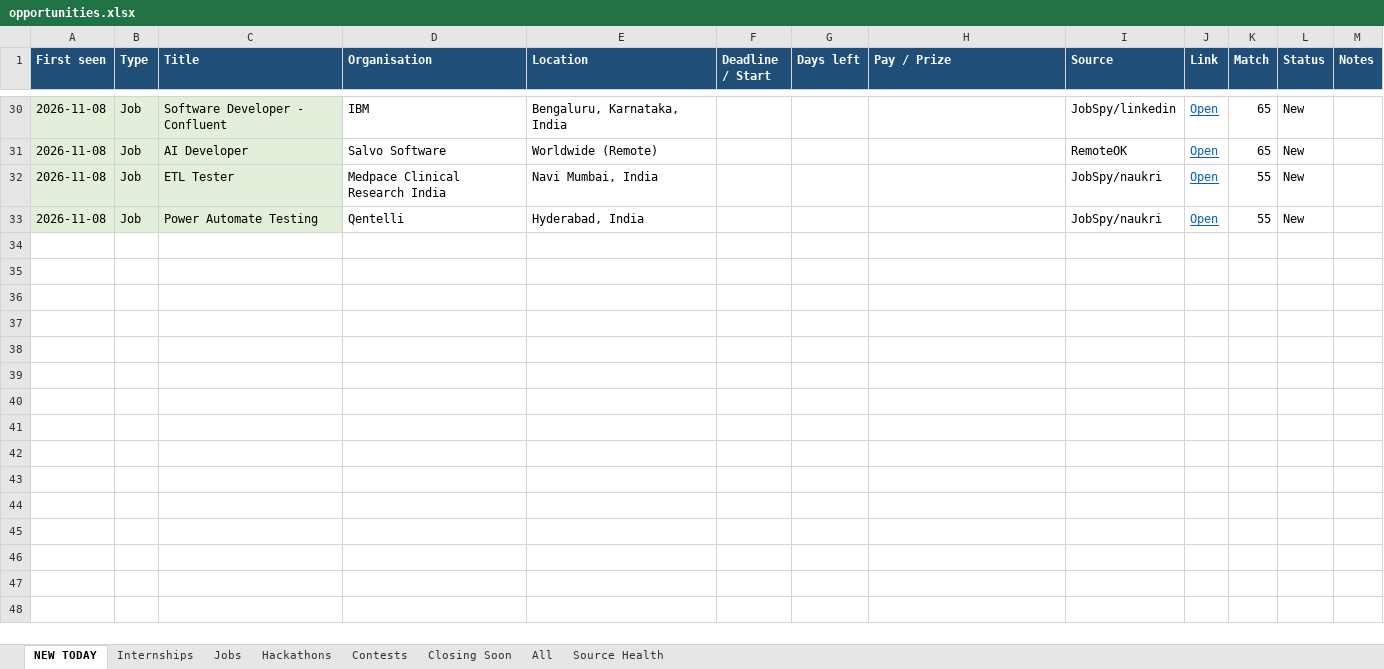
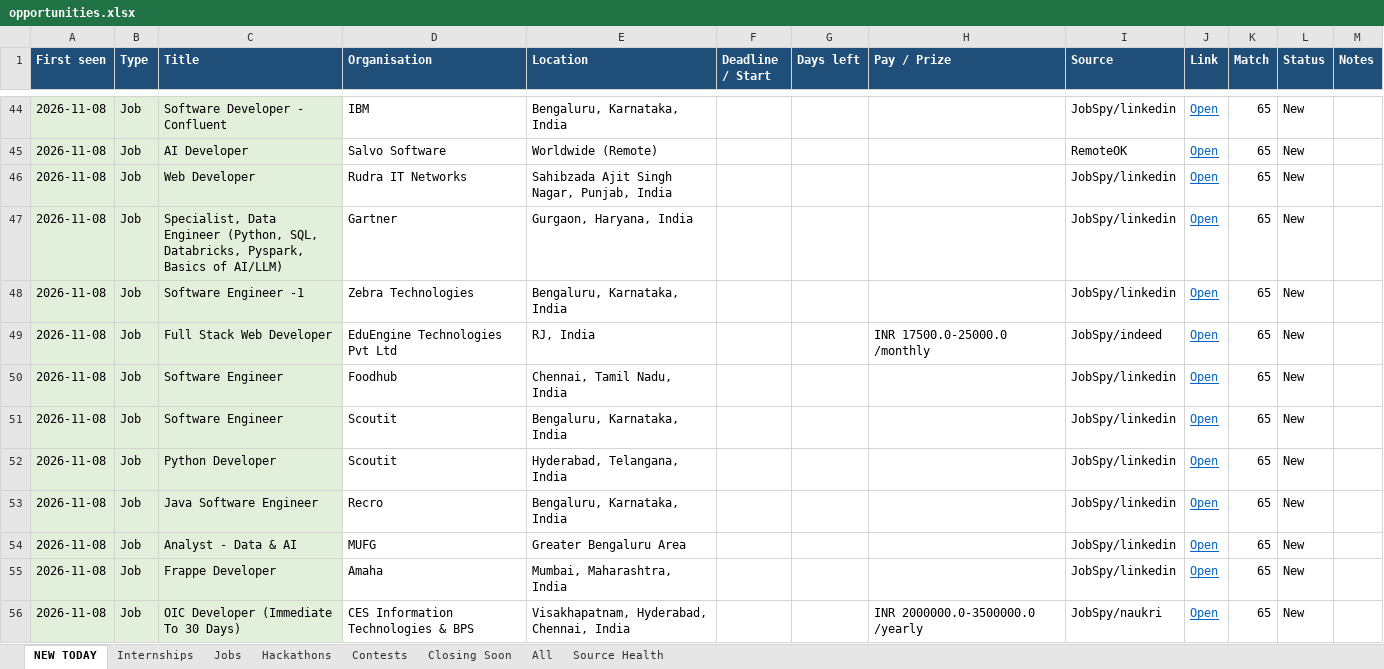
Before and after one commit to Maheswar-Sah00/status, an Excel workbook: opportunities.xlsx, sheet NEW TODAY, drawn as a sheet; only a part is shown, gaps mark what is left out; the shorter side is filled out with more unchanged rows; values as stored, in another font and other column widths than the file's, no borders; the diff covers the shown part only; the diff names each change by its address in the sheet, - before the commit and + after, or states it on an @@ line.

```diff
--- a/opportunities.xlsx (sheet NEW TODAY)
+++ b/opportunities.xlsx (sheet NEW TODAY)
+row 46: 2026-11-08 | Job | Web Developer | Rudra IT Networks | Sahibzada Ajit Singh Nagar, Punjab, India |  |  |  | JobSpy/linkedin | Open | 65 | New
+row 47: 2026-11-08 | Job | Specialist, Data Engineer (Python, SQL, Databricks, Pyspark, Basics of AI/LLM) | Gartner | Gurgaon, Haryana, India |  |  |  | JobSpy/linkedin | Open | 65 | New
+row 48: 2026-11-08 | Job | Software Engineer -1 | Zebra Technologies | Bengaluru, Karnataka, India |  |  |  | JobSpy/linkedin | Open | 65 | New
+row 49: 2026-11-08 | Job | Full Stack Web Developer | EduEngine Technologies Pvt Ltd | RJ, India |  |  | INR 17500.0-25000.0 /monthly | JobSpy/indeed | Open | 65 | New
+row 50: 2026-11-08 | Job | Software Engineer | Foodhub | Chennai, Tamil Nadu, India |  |  |  | JobSpy/linkedin | Open | 65 | New
+row 51: 2026-11-08 | Job | Software Engineer | Scoutit | Bengaluru, Karnataka, India |  |  |  | JobSpy/linkedin | Open | 65 | New
+row 52: 2026-11-08 | Job | Python Developer | Scoutit | Hyderabad, Telangana, India |  |  |  | JobSpy/linkedin | Open | 65 | New
+row 53: 2026-11-08 | Job | Java Software Engineer | Recro | Bengaluru, Karnataka, India |  |  |  | JobSpy/linkedin | Open | 65 | New
+row 54: 2026-11-08 | Job | Analyst - Data & AI | MUFG | Greater Bengaluru Area |  |  |  | JobSpy/linkedin | Open | 65 | New
+row 55: 2026-11-08 | Job | Frappe Developer | Amaha | Mumbai, Maharashtra, India |  |  |  | JobSpy/linkedin | Open | 65 | New
+row 56: 2026-11-08 | Job | OIC Developer (Immediate To 30 Days) | CES Information Technologies & BPS | Visakhapatnam, Hyderabad, Chennai, India |  |  | INR 2000000.0-3500000.0 /yearly | JobSpy/naukri | Open | 65 | New
```
Also changed, not shown: 23 added rows elsewhere in this sheet, sheet All, sheet Jobs, sheet Internships, sheet Source Health, sheet Hackathons, hidden cells, 1 other file.
